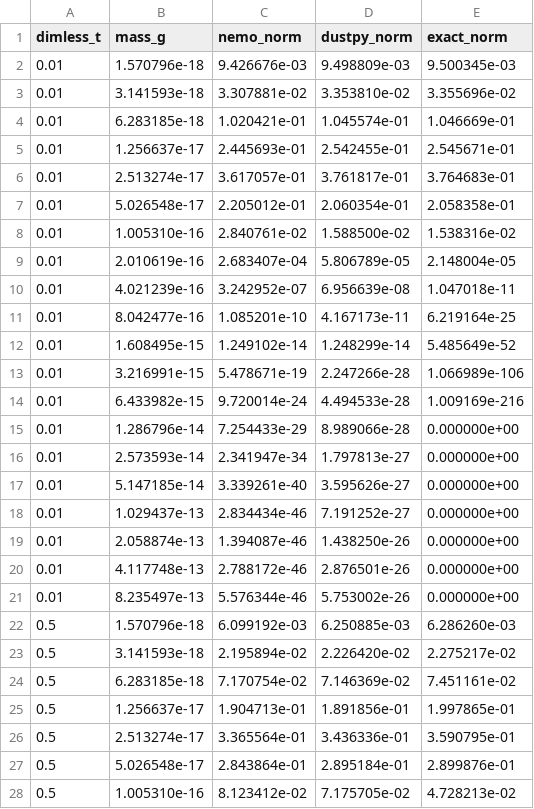
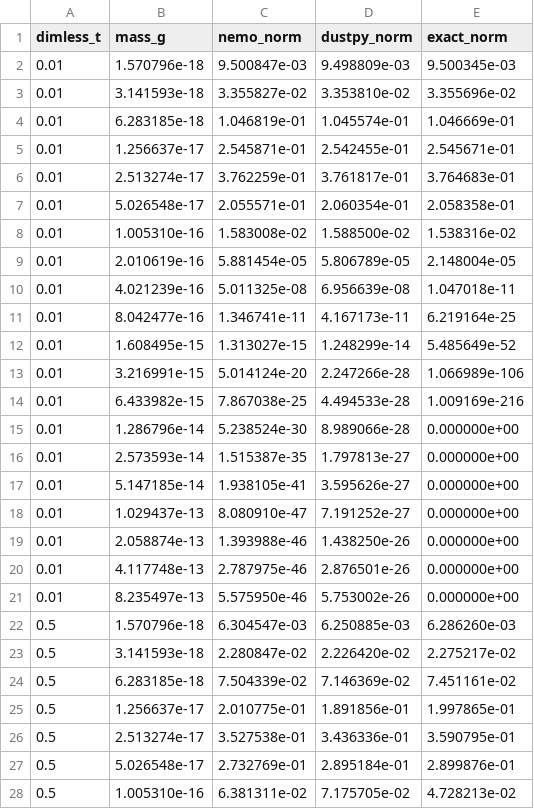
Before and after one commit to sachagavino/nemo, a TSV file: figures/coag_dustpy_data/compare_constant.tsv, drawn as a sheet; only a part is shown; the diff covers the shown part only.

```diff
--- a/figures/coag_dustpy_data/compare_constant.tsv
+++ b/figures/coag_dustpy_data/compare_constant.tsv
@@ -1,28 +1,28 @@
 dimless_t	mass_g	nemo_norm	dustpy_norm	exact_norm
-0.01	1.570796e-18	9.426676e-03	9.498809e-03	9.500345e-03
-0.01	3.141593e-18	3.307881e-02	3.353810e-02	3.355696e-02
-0.01	6.283185e-18	1.020421e-01	1.045574e-01	1.046669e-01
-0.01	1.256637e-17	2.445693e-01	2.542455e-01	2.545671e-01
-0.01	2.513274e-17	3.617057e-01	3.761817e-01	3.764683e-01
-0.01	5.026548e-17	2.205012e-01	2.060354e-01	2.058358e-01
-0.01	1.005310e-16	2.840761e-02	1.588500e-02	1.538316e-02
-0.01	2.010619e-16	2.683407e-04	5.806789e-05	2.148004e-05
-0.01	4.021239e-16	3.242952e-07	6.956639e-08	1.047018e-11
-0.01	8.042477e-16	1.085201e-10	4.167173e-11	6.219164e-25
-0.01	1.608495e-15	1.249102e-14	1.248299e-14	5.485649e-52
-0.01	3.216991e-15	5.478671e-19	2.247266e-28	1.066989e-106
-0.01	6.433982e-15	9.720014e-24	4.494533e-28	1.009169e-216
-0.01	1.286796e-14	7.254433e-29	8.989066e-28	0.000000e+00
-0.01	2.573593e-14	2.341947e-34	1.797813e-27	0.000000e+00
-0.01	5.147185e-14	3.339261e-40	3.595626e-27	0.000000e+00
-0.01	1.029437e-13	2.834434e-46	7.191252e-27	0.000000e+00
-0.01	2.058874e-13	1.394087e-46	1.438250e-26	0.000000e+00
-0.01	4.117748e-13	2.788172e-46	2.876501e-26	0.000000e+00
-0.01	8.235497e-13	5.576344e-46	5.753002e-26	0.000000e+00
-0.5	1.570796e-18	6.099192e-03	6.250885e-03	6.286260e-03
-0.5	3.141593e-18	2.195894e-02	2.226420e-02	2.275217e-02
-0.5	6.283185e-18	7.170754e-02	7.146369e-02	7.451161e-02
-0.5	1.256637e-17	1.904713e-01	1.891856e-01	1.997865e-01
-0.5	2.513274e-17	3.365564e-01	3.436336e-01	3.590795e-01
-0.5	5.026548e-17	2.843864e-01	2.895184e-01	2.899876e-01
-0.5	1.005310e-16	8.123412e-02	7.175705e-02	4.728213e-02
+0.01	1.570796e-18	9.500847e-03	9.498809e-03	9.500345e-03
+0.01	3.141593e-18	3.355827e-02	3.353810e-02	3.355696e-02
+0.01	6.283185e-18	1.046819e-01	1.045574e-01	1.046669e-01
+0.01	1.256637e-17	2.545871e-01	2.542455e-01	2.545671e-01
+0.01	2.513274e-17	3.762259e-01	3.761817e-01	3.764683e-01
+0.01	5.026548e-17	2.055571e-01	2.060354e-01	2.058358e-01
+0.01	1.005310e-16	1.583008e-02	1.588500e-02	1.538316e-02
+0.01	2.010619e-16	5.881454e-05	5.806789e-05	2.148004e-05
+0.01	4.021239e-16	5.011325e-08	6.956639e-08	1.047018e-11
+0.01	8.042477e-16	1.346741e-11	4.167173e-11	6.219164e-25
+0.01	1.608495e-15	1.313027e-15	1.248299e-14	5.485649e-52
+0.01	3.216991e-15	5.014124e-20	2.247266e-28	1.066989e-106
+0.01	6.433982e-15	7.867038e-25	4.494533e-28	1.009169e-216
+0.01	1.286796e-14	5.238524e-30	8.989066e-28	0.000000e+00
+0.01	2.573593e-14	1.515387e-35	1.797813e-27	0.000000e+00
+0.01	5.147185e-14	1.938105e-41	3.595626e-27	0.000000e+00
+0.01	1.029437e-13	8.080910e-47	7.191252e-27	0.000000e+00
+0.01	2.058874e-13	1.393988e-46	1.438250e-26	0.000000e+00
+0.01	4.117748e-13	2.787975e-46	2.876501e-26	0.000000e+00
+0.01	8.235497e-13	5.575950e-46	5.753002e-26	0.000000e+00
+0.5	1.570796e-18	6.304547e-03	6.250885e-03	6.286260e-03
+0.5	3.141593e-18	2.280847e-02	2.226420e-02	2.275217e-02
+0.5	6.283185e-18	7.504339e-02	7.146369e-02	7.451161e-02
+0.5	1.256637e-17	2.010775e-01	1.891856e-01	1.997865e-01
+0.5	2.513274e-17	3.527538e-01	3.436336e-01	3.590795e-01
+0.5	5.026548e-17	2.732769e-01	2.895184e-01	2.899876e-01
+0.5	1.005310e-16	6.381311e-02	7.175705e-02	4.728213e-02
```
Also changed, not shown: 53 edited cells elsewhere in this file, figures/coag_dustpy_data/compare_additive.tsv, 7 other files.
